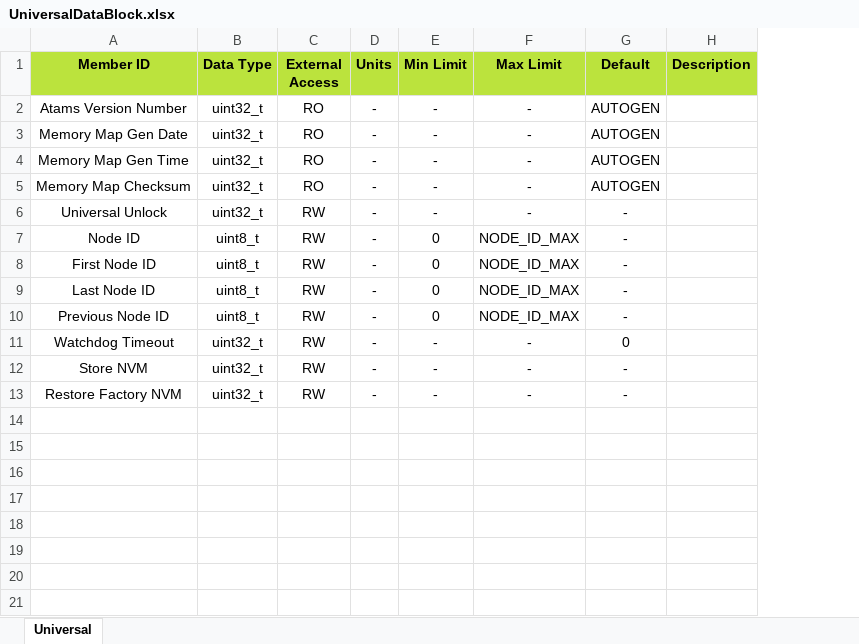
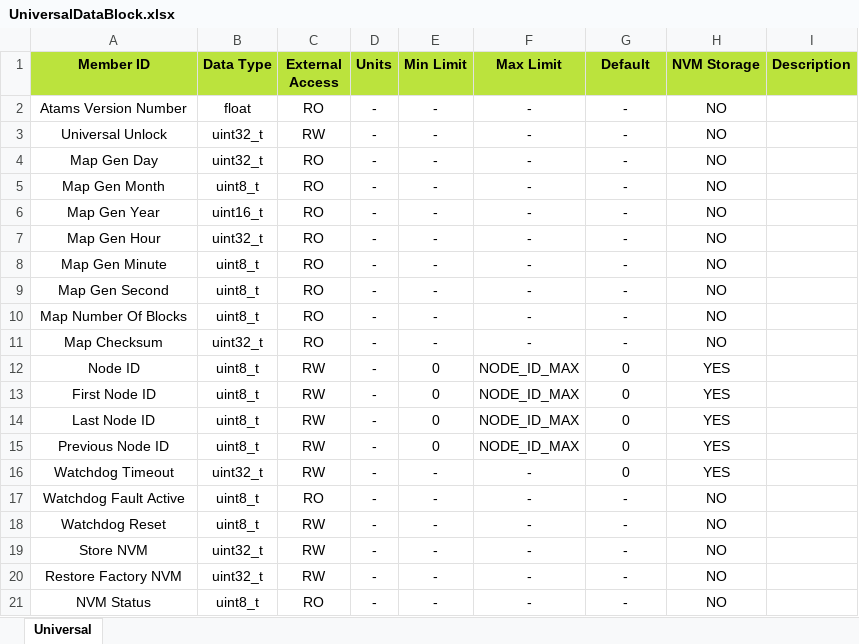
Before and after one commit to D-Baines/atams, an Excel workbook: Autogen/UniversalDataBlock.xlsx, sheet Universal, drawn as a sheet; values as stored, in another font and other column widths than the file's, no borders; removed rows and columns are numbered as before the commit, all else as after; the diff names each change by its address in the sheet, - before the commit and + after, or states it on an @@ line.

Commit message:
Merged comms into Node file + autogen progress + circular buffer implementation

```diff
--- a/Autogen/UniversalDataBlock.xlsx (sheet Universal)
+++ b/Autogen/UniversalDataBlock.xlsx (sheet Universal)
+column H (NVM Storage), rows 2-3: NO | NO; rows 12-16: all YES; rows 19-20: NO | NO
-B2 (Data Type): uint32_t
+B2 (Data Type): float
-G2 (Default): AUTOGEN
+G2 (Default): -
-row 3: Memory Map Gen Date | uint32_t | RO | - | - | - | AUTOGEN
-row 4: Memory Map Gen Time | uint32_t | RO | - | - | - | AUTOGEN
-row 5: Memory Map Checksum | uint32_t | RO | - | - | - | AUTOGEN
+row 4: Map Gen Day | uint32_t | RO | - | - | - | - | NO
+row 5: Map Gen Month | uint8_t | RO | - | - | - | - | NO
+row 6: Map Gen Year | uint16_t | RO | - | - | - | - | NO
+row 7: Map Gen Hour | uint32_t | RO | - | - | - | - | NO
+row 8: Map Gen Minute | uint8_t | RO | - | - | - | - | NO
+row 9: Map Gen Second | uint8_t | RO | - | - | - | - | NO
+row 10: Map Number Of Blocks | uint8_t | RO | - | - | - | - | NO
+row 11: Map Checksum | uint32_t | RO | - | - | - | - | NO
-G12:G15 (Default): -
+G12:G15 (Default): 0
+row 17: Watchdog Fault Active | uint8_t | RO | - | - | - | - | NO
+row 18: Watchdog Reset | uint8_t | RW | - | - | - | - | NO
+row 21: NVM Status | uint8_t | RO | - | - | - | - | NO
```
Also changed, not shown: Autogen/Example_Memory_Map.xlsx, 24 other files.
